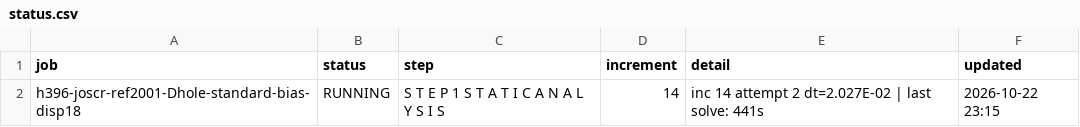
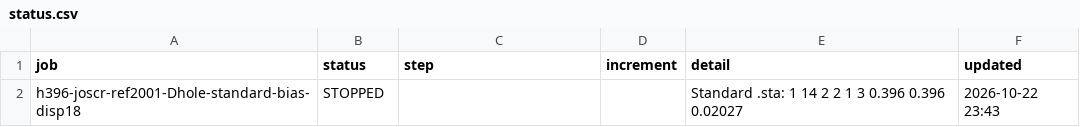
Before and after one commit to ChenYu-K/work_monitor, a CSV file: abaqus/rai/status.csv, drawn as a sheet; removed rows and columns are numbered as before the commit, all else as after; the diff names each change by its address in the sheet, - before the commit and + after, or states it on an @@ line.

```diff
--- a/abaqus/rai/status.csv
+++ b/abaqus/rai/status.csv
-row 2: h396-joscr-ref2001-Dhole-standard-bias-disp18 | RUNNING | S T E P 1 S T A T I C A N A L Y S I S | 14 | inc 14 attempt 2 dt=2.027E-02 | last solve: 441s | 2026-10-22 23:15
+row 2: h396-joscr-ref2001-Dhole-standard-bias-disp18 | STOPPED |  |  | Standard .sta: 1 14 2 2 1 3 0.396 0.396 0.02027 | 2026-10-22 23:43
```
Also changed, not shown: 3 other files.
